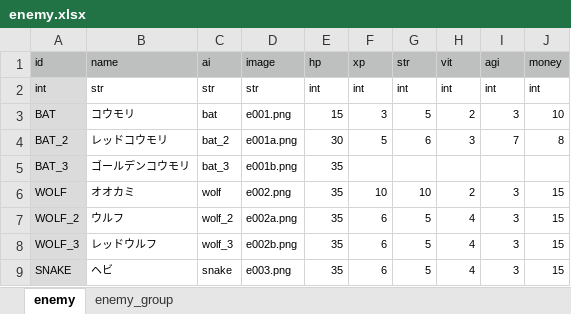
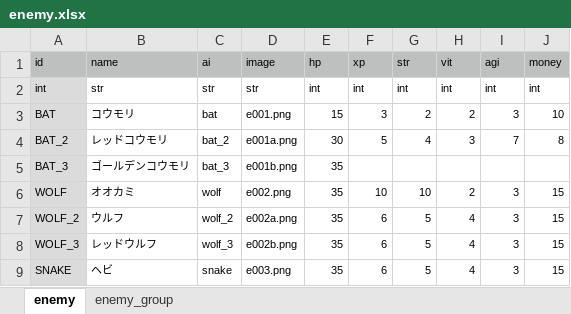
Before and after one commit to syun77/TournRPG, an Excel workbook: docs/enemy.xlsx, sheet enemy, drawn as a sheet; only a part is shown; values as stored, in another font and other column widths than the file's, no borders; the diff names each change by its address in the sheet, - before the commit and + after, or states it on an @@ line.

```diff
--- a/docs/enemy.xlsx (sheet enemy)
+++ b/docs/enemy.xlsx (sheet enemy)
-G3 (str): 5
+G3 (str): 2
-G4 (str): 6
+G4 (str): 4
```
Also changed, not shown: 4 other files.
